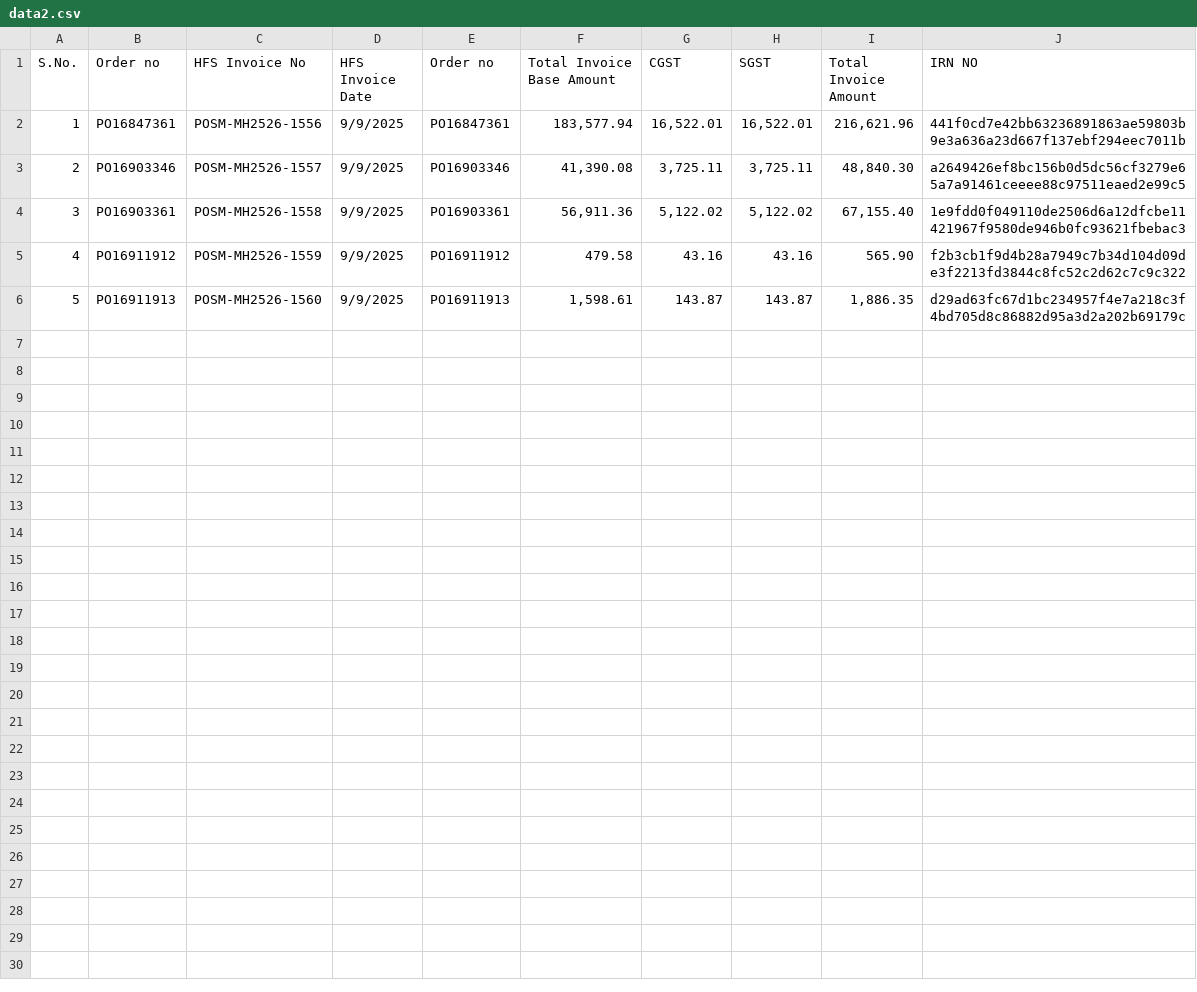
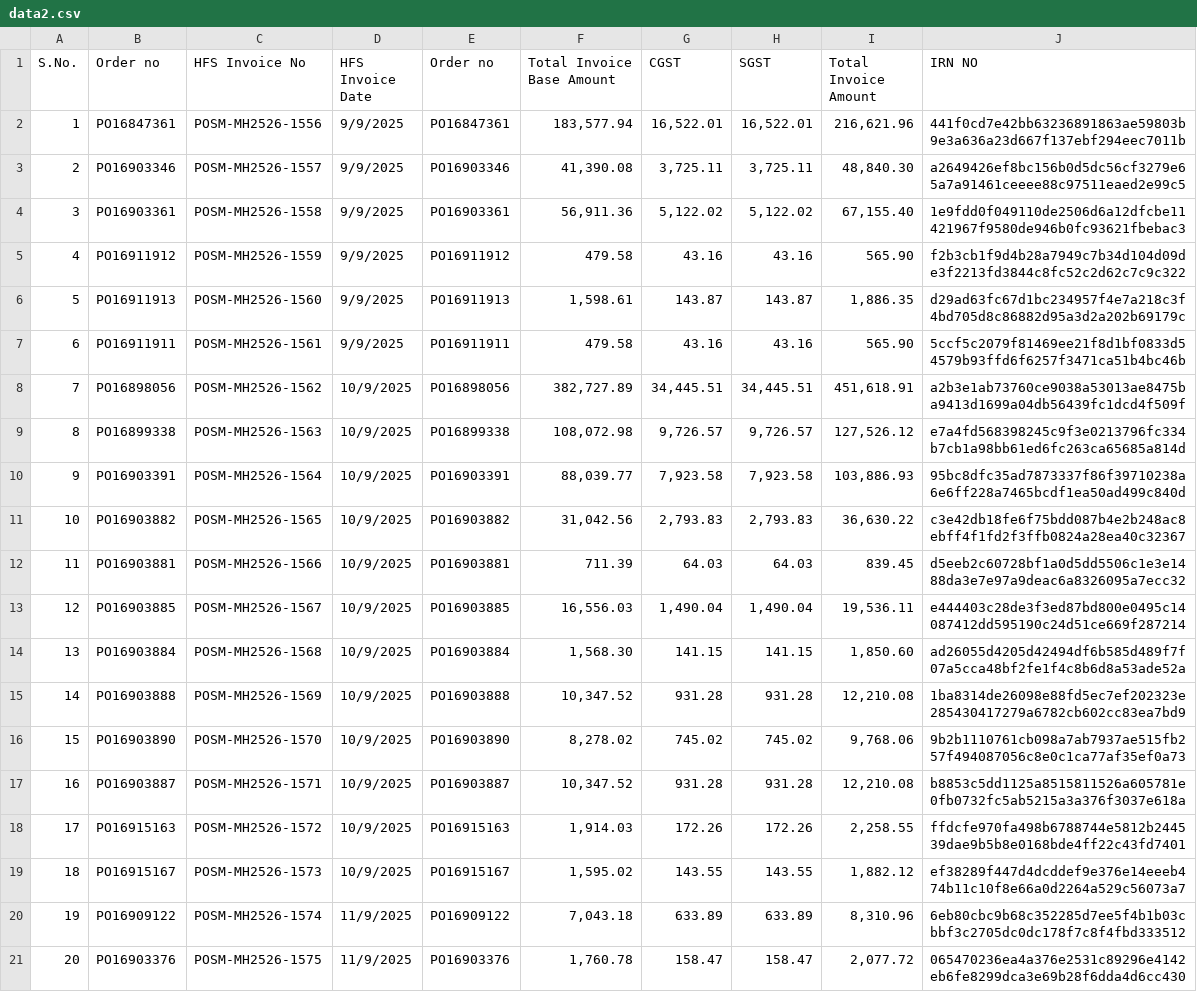
Before and after one commit to A-Samad1206/automate, a CSV file: aux/data2.csv, drawn as a sheet.

```diff
--- a/aux/data2.csv
+++ b/aux/data2.csv
@@ -6 +6,16 @@ S.No.,Order no,HFS Invoice No,HFS Invoice Date,Order no,Total Invoice Base Amoun
 5,PO16911913,POSM-MH2526-1560,9/9/2025,PO16911913,"  1,598.61 ",  143.87 ,  143.87 ,"  1,886.35 ",d29ad63fc67d1bc234957f4e7a218c3f4bd705d8c86882d95a3d2a202b69179c
+6,PO16911911,POSM-MH2526-1561,9/9/2025,PO16911911,  479.58 ,  43.16 ,  43.16 ,  565.90 ,5ccf5c2079f81469ee21f8d1bf0833d54579b93ffd6f6257f3471ca51b4bc46b
+7,PO16898056,POSM-MH2526-1562,10/9/2025,PO16898056,"  382,727.89 ","  34,445.51 ","  34,445.51 ","  451,618.91 ",a2b3e1ab73760ce9038a53013ae8475ba9413d1699a04db56439fc1dcd4f509f
+8,PO16899338,POSM-MH2526-1563,10/9/2025,PO16899338,"  108,072.98 ","  9,726.57 ","  9,726.57 ","  127,526.12 ",e7a4fd568398245c9f3e0213796fc334b7cb1a98bb61ed6fc263ca65685a814d
+9,PO16903391,POSM-MH2526-1564,10/9/2025,PO16903391,"  88,039.77 ","  7,923.58 ","  7,923.58 ","  103,886.93 ",95bc8dfc35ad7873337f86f39710238a6e6ff228a7465bcdf1ea50ad499c840d
+10,PO16903882,POSM-MH2526-1565,10/9/2025,PO16903882,"  31,042.56 ","  2,793.83 ","  2,793.83 ","  36,630.22 ",c3e42db18fe6f75bdd087b4e2b248ac8ebff4f1fd2f3ffb0824a28ea40c32367
+11,PO16903881,POSM-MH2526-1566,10/9/2025,PO16903881,  711.39 ,  64.03 ,  64.03 ,  839.45 ,d5eeb2c60728bf1a0d5dd5506c1e3e1488da3e7e97a9deac6a8326095a7ecc32
+12,PO16903885,POSM-MH2526-1567,10/9/2025,PO16903885,"  16,556.03 ","  1,490.04 ","  1,490.04 ","  19,536.11 ",e444403c28de3f3ed87bd800e0495c14087412dd595190c24d51ce669f287214
+13,PO16903884,POSM-MH2526-1568,10/9/2025,PO16903884,"  1,568.30 ",  141.15 ,  141.15 ,"  1,850.60 ",ad26055d4205d42494df6b585d489f7f07a5cca48bf2fe1f4c8b6d8a53ade52a
+14,PO16903888,POSM-MH2526-1569,10/9/2025,PO16903888,"  10,347.52 ",  931.28 ,  931.28 ,"  12,210.08 ",1ba8314de26098e88fd5ec7ef202323e285430417279a6782cb602cc83ea7bd9
+15,PO16903890,POSM-MH2526-1570,10/9/2025,PO16903890,"  8,278.02 ",  745.02 ,  745.02 ,"  9,768.06 ",9b2b1110761cb098a7ab7937ae515fb257f494087056c8e0c1ca77af35ef0a73
+16,PO16903887,POSM-MH2526-1571,10/9/2025,PO16903887,"  10,347.52 ",  931.28 ,  931.28 ,"  12,210.08 ",b8853c5dd1125a8515811526a605781e0fb0732fc5ab5215a3a376f3037e618a
+17,PO16915163,POSM-MH2526-1572,10/9/2025,PO16915163,"  1,914.03 ",  172.26 ,  172.26 ,"  2,258.55 ",ffdcfe970fa498b6788744e5812b244539dae9b5b8e0168bde4ff22c43fd7401
+18,PO16915167,POSM-MH2526-1573,10/9/2025,PO16915167,"  1,595.02 ",  143.55 ,  143.55 ,"  1,882.12 ",ef38289f447d4dcddef9e376e14eeeb474b11c10f8e66a0d2264a529c56073a7
+19,PO16909122,POSM-MH2526-1574,11/9/2025,PO16909122,"  7,043.18 ",  633.89 ,  633.89 ,"  8,310.96 ",6eb80cbc9b68c352285d7ee5f4b1b03cbbf3c2705dc0dc178f7c8f4fbd333512
+20,PO16903376,POSM-MH2526-1575,11/9/2025,PO16903376,"  1,760.78 ",  158.47 ,  158.47 ,"  2,077.72 ",065470236ea4a376e2531c89296e4142eb6fe8299dca3e69b28f6dda4d6cc430
```
Also changed, not shown: 18 other files.
